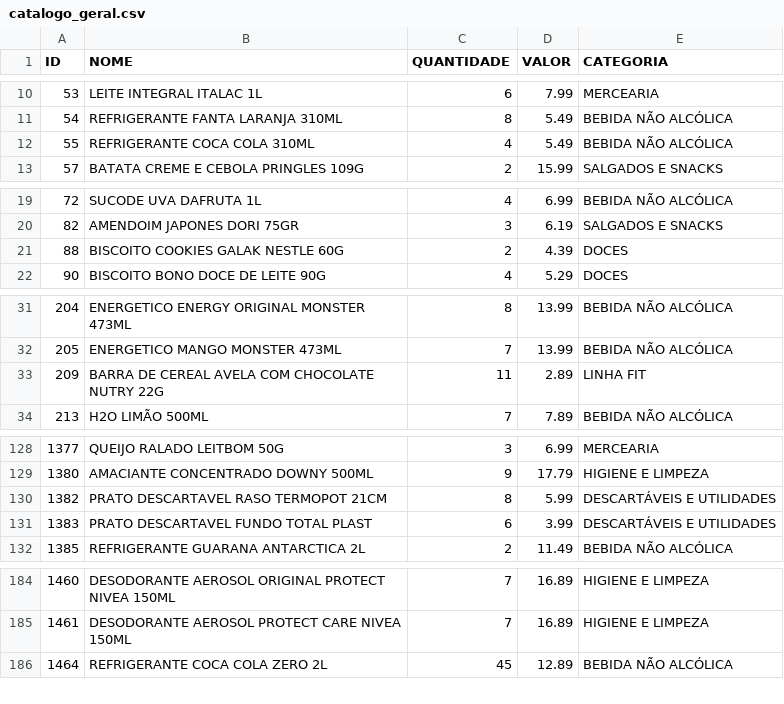
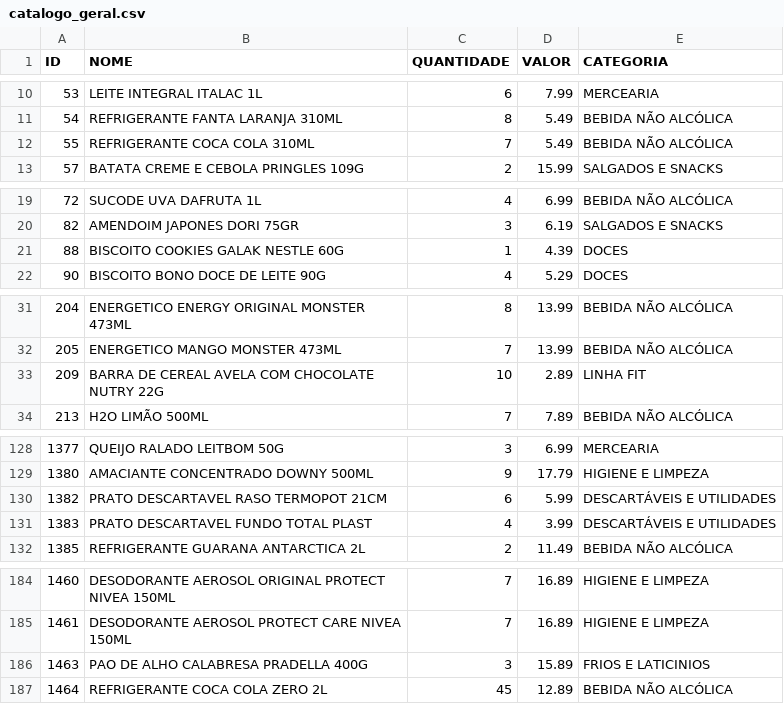
Before and after one commit to guicobracraft-prog/PesquisadeMercado, a CSV file: catalogo_geral.csv, drawn as a sheet; only a part is shown, gaps mark what is left out; the diff covers the shown part only.

```diff
--- a/catalogo_geral.csv
+++ b/catalogo_geral.csv
@@ -11,3 +11,3 @@ ID;NOME;QUANTIDADE;VALOR;CATEGORIA
 54;REFRIGERANTE FANTA LARANJA 310ML;8;5.49;BEBIDA NÃO ALCÓLICA
-55;REFRIGERANTE COCA COLA 310ML;4;5.49;BEBIDA NÃO ALCÓLICA
+55;REFRIGERANTE COCA COLA 310ML;7;5.49;BEBIDA NÃO ALCÓLICA
 57;BATATA CREME E CEBOLA PRINGLES 109G;2;15.99;SALGADOS E SNACKS
@@ -20,3 +20,3 @@ ID;NOME;QUANTIDADE;VALOR;CATEGORIA
 82;AMENDOIM JAPONES DORI 75GR;3;6.19;SALGADOS E SNACKS
-88;BISCOITO COOKIES GALAK NESTLE 60G;2;4.39;DOCES
+88;BISCOITO COOKIES GALAK NESTLE 60G;1;4.39;DOCES
 90;BISCOITO BONO DOCE DE LEITE 90G;4;5.29;DOCES
@@ -32,3 +32,3 @@ ID;NOME;QUANTIDADE;VALOR;CATEGORIA
 205;ENERGETICO MANGO MONSTER 473ML;7;13.99;BEBIDA NÃO ALCÓLICA
-209;BARRA DE CEREAL AVELA COM CHOCOLATE NUTRY 22G;11;2.89;LINHA FIT
+209;BARRA DE CEREAL AVELA COM CHOCOLATE NUTRY 22G;10;2.89;LINHA FIT
 213;H2O LIMÃO 500ML;7;7.89;BEBIDA NÃO ALCÓLICA
@@ -129,4 +129,4 @@ ID;NOME;QUANTIDADE;VALOR;CATEGORIA
 1380;AMACIANTE CONCENTRADO DOWNY 500ML;9;17.79;HIGIENE E LIMPEZA
-1382;PRATO DESCARTAVEL RASO TERMOPOT 21CM;8;5.99;DESCARTÁVEIS E UTILIDADES
-1383;PRATO DESCARTAVEL FUNDO TOTAL PLAST;6;3.99;DESCARTÁVEIS E UTILIDADES
+1382;PRATO DESCARTAVEL RASO TERMOPOT 21CM;6;5.99;DESCARTÁVEIS E UTILIDADES
+1383;PRATO DESCARTAVEL FUNDO TOTAL PLAST;4;3.99;DESCARTÁVEIS E UTILIDADES
 1385;REFRIGERANTE GUARANA ANTARCTICA 2L;2;11.49;BEBIDA NÃO ALCÓLICA
@@ -185,2 +185,3 @@ ID;NOME;QUANTIDADE;VALOR;CATEGORIA
 1461;DESODORANTE AEROSOL PROTECT CARE NIVEA 150ML;7;16.89;HIGIENE E LIMPEZA
+1463;PAO DE ALHO CALABRESA  PRADELLA 400G;3;15.89;FRIOS E LATICINIOS
 1464;REFRIGERANTE COCA COLA ZERO  2L;45;12.89;BEBIDA NÃO ALCÓLICA
```
Also changed, not shown: 5 edited cells elsewhere in this file, catalogo_por_categoria.csv, vendas_acumuladas.csv, 3 other files.
